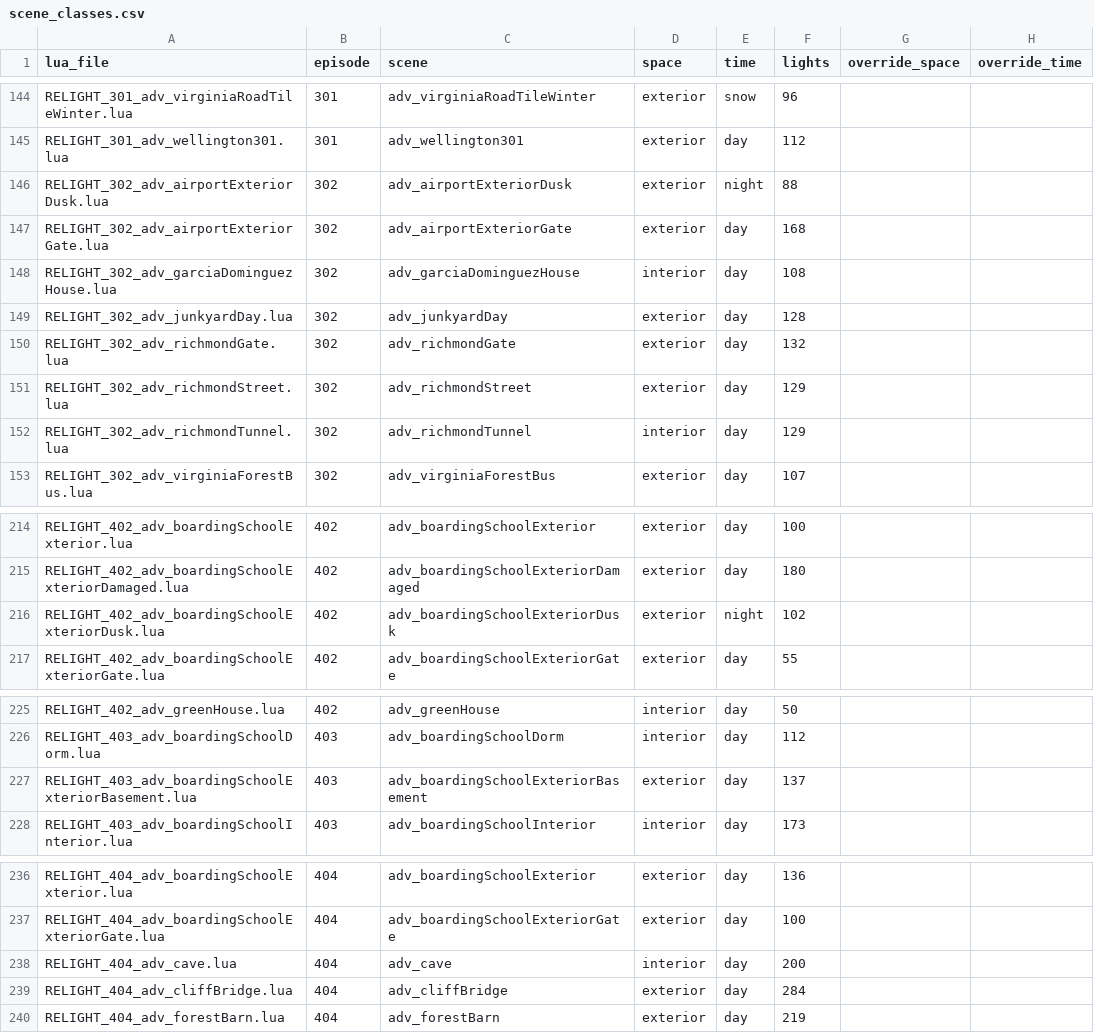
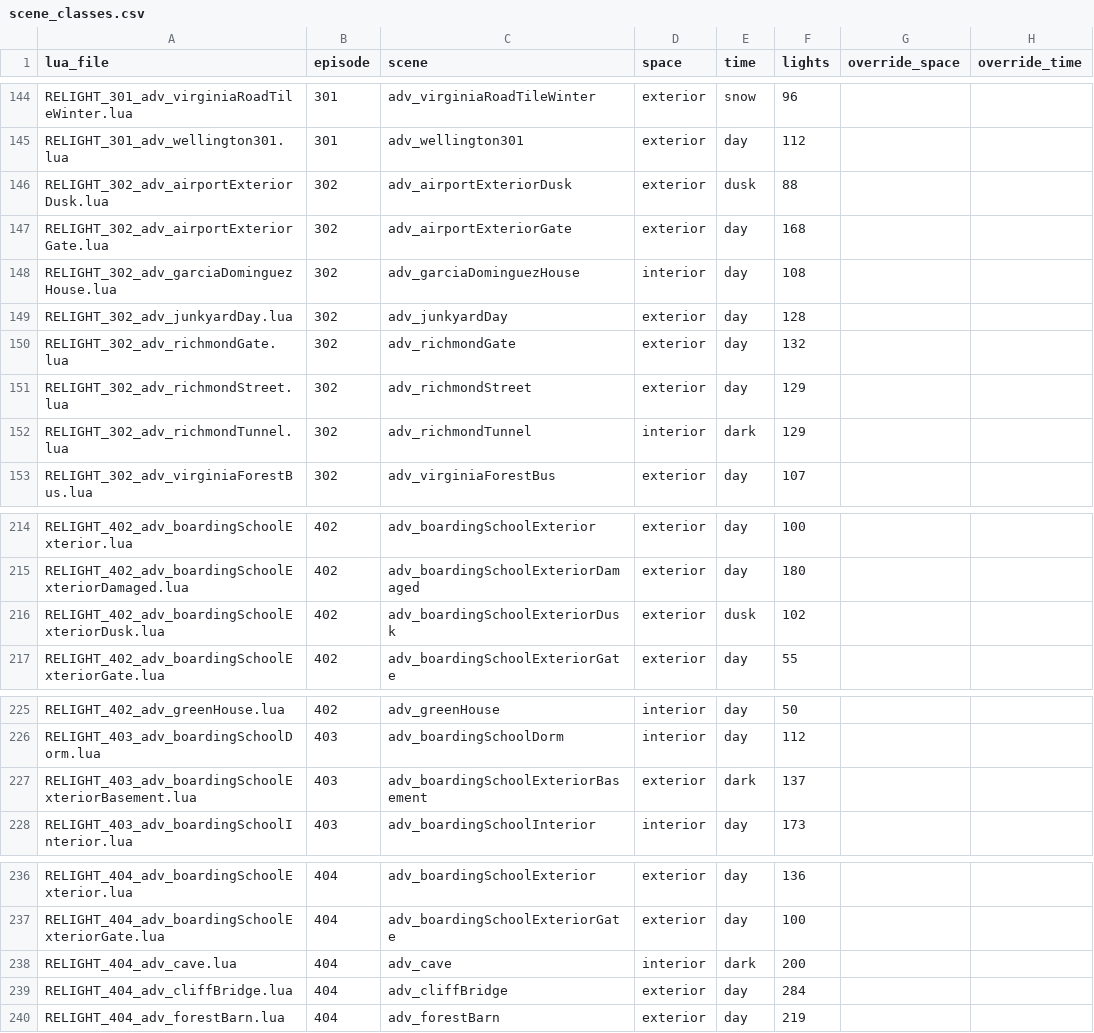
Before and after one commit to jmpz2026/TTDS-Relighting, a CSV file: tools/autorelight/data/scene_classes.csv, drawn as a sheet; only a part is shown, gaps mark what is left out; the diff covers the shown part only.

Commit message:
feat: add dusk, fire and dark scene classes, color grading, film grain, lens flare and camera particles
- classify.py: new time classes (dusk, fire, dark, rain via CSV override).
- rules.py: presets for the new classes, per-class FX Color grade, lens flare on exterior sun scenes,
  camera particle prop per class.
- New RELIGHT_Effect_CameraParticles.lua keeps a camera particle prop on the current camera.
- Main ini gets master switches (EnableRelighting, EnableColorGrading, EnableFilmGrain, EnableLensFlare,
  EnableCameraParticles, EnableDepthOfField, EnableVolumetricLighting). A level effect runs only when
  the global and the level switch are both on. Configuration version 100 -> 101.
- Fix DisableOutlines: it was applied inverted. Default is now true, so the default look is unchanged.

```diff
--- a/tools/autorelight/data/scene_classes.csv
+++ b/tools/autorelight/data/scene_classes.csv
@@ -145,3 +145,3 @@ RELIGHT_301_adv_virginiaRoadTileWinter.lua,301,adv_virginiaRoadTileWinter,exteri
 RELIGHT_301_adv_wellington301.lua,301,adv_wellington301,exterior,day,112,,
-RELIGHT_302_adv_airportExteriorDusk.lua,302,adv_airportExteriorDusk,exterior,night,88,,
+RELIGHT_302_adv_airportExteriorDusk.lua,302,adv_airportExteriorDusk,exterior,dusk,88,,
 RELIGHT_302_adv_airportExteriorGate.lua,302,adv_airportExteriorGate,exterior,day,168,,
@@ -151,3 +151,3 @@ RELIGHT_302_adv_richmondGate.lua,302,adv_richmondGate,exterior,day,132,,
 RELIGHT_302_adv_richmondStreet.lua,302,adv_richmondStreet,exterior,day,129,,
-RELIGHT_302_adv_richmondTunnel.lua,302,adv_richmondTunnel,interior,day,129,,
+RELIGHT_302_adv_richmondTunnel.lua,302,adv_richmondTunnel,interior,dark,129,,
 RELIGHT_302_adv_virginiaForestBus.lua,302,adv_virginiaForestBus,exterior,day,107,,
@@ -215,3 +215,3 @@ RELIGHT_402_adv_boardingSchoolExterior.lua,402,adv_boardingSchoolExterior,exteri
 RELIGHT_402_adv_boardingSchoolExteriorDamaged.lua,402,adv_boardingSchoolExteriorDamaged,exterior,day,180,,
-RELIGHT_402_adv_boardingSchoolExteriorDusk.lua,402,adv_boardingSchoolExteriorDusk,exterior,night,102,,
+RELIGHT_402_adv_boardingSchoolExteriorDusk.lua,402,adv_boardingSchoolExteriorDusk,exterior,dusk,102,,
 RELIGHT_402_adv_boardingSchoolExteriorGate.lua,402,adv_boardingSchoolExteriorGate,exterior,day,55,,
@@ -226,3 +226,3 @@ RELIGHT_402_adv_greenHouse.lua,402,adv_greenHouse,interior,day,50,,
 RELIGHT_403_adv_boardingSchoolDorm.lua,403,adv_boardingSchoolDorm,interior,day,112,,
-RELIGHT_403_adv_boardingSchoolExteriorBasement.lua,403,adv_boardingSchoolExteriorBasement,exterior,day,137,,
+RELIGHT_403_adv_boardingSchoolExteriorBasement.lua,403,adv_boardingSchoolExteriorBasement,exterior,dark,137,,
 RELIGHT_403_adv_boardingSchoolInterior.lua,403,adv_boardingSchoolInterior,interior,day,173,,
@@ -237,3 +237,3 @@ RELIGHT_404_adv_boardingSchoolExterior.lua,404,adv_boardingSchoolExterior,exteri
 RELIGHT_404_adv_boardingSchoolExteriorGate.lua,404,adv_boardingSchoolExteriorGate,exterior,day,100,,
-RELIGHT_404_adv_cave.lua,404,adv_cave,interior,day,200,,
+RELIGHT_404_adv_cave.lua,404,adv_cave,interior,dark,200,,
 RELIGHT_404_adv_cliffBridge.lua,404,adv_cliffBridge,exterior,day,284,,
```
Also changed, not shown: 13 edited cells elsewhere in this file, 8 other files.
